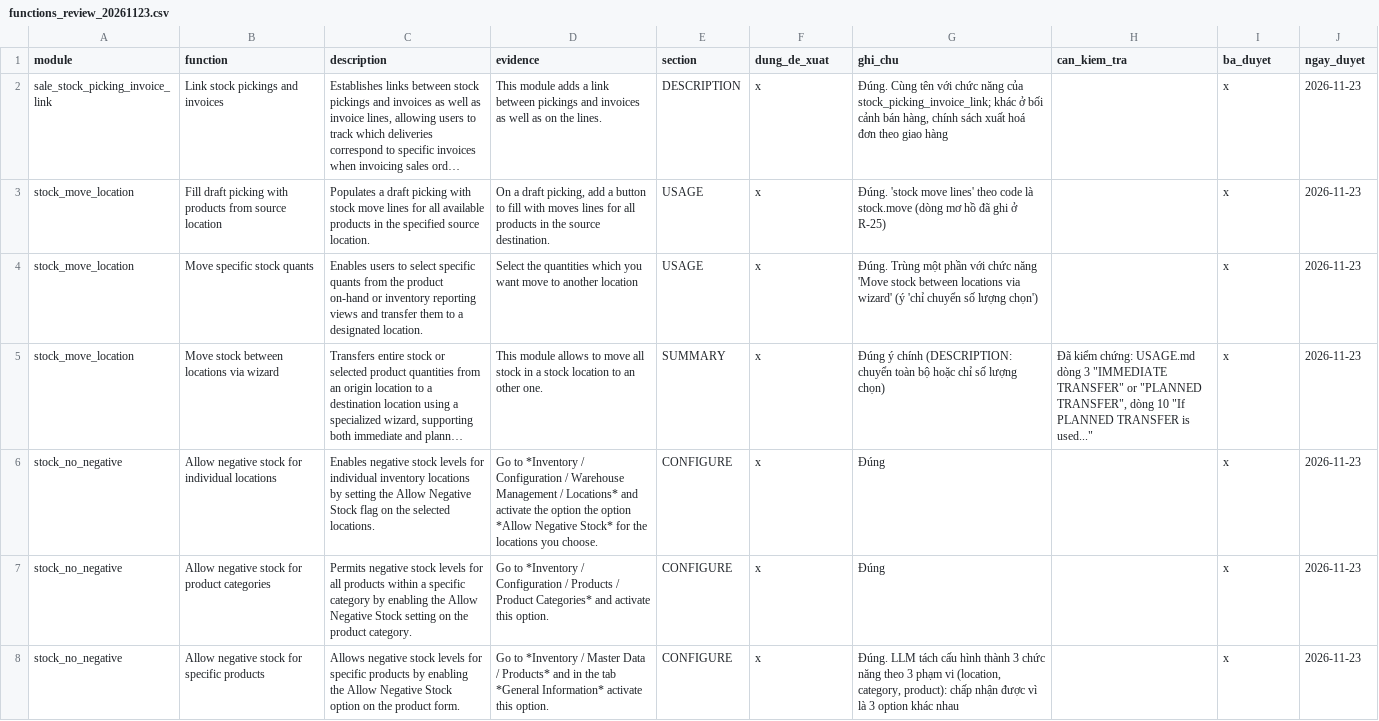
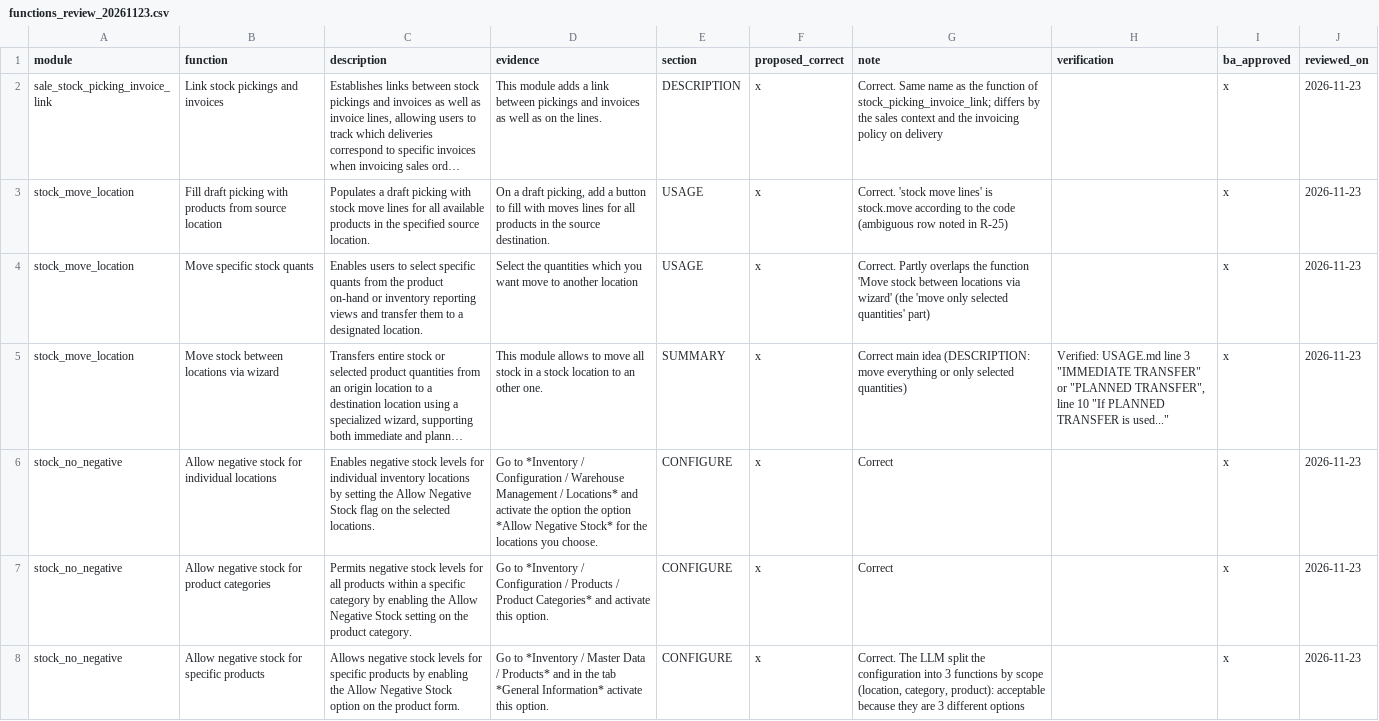
Before and after one commit to minhphamcompcsc/agentic-graphrag, a CSV file: data/semantic/functions_review_20261123.csv, drawn as a sheet; only a part is shown; long unchanged cells end in …; the diff covers the shown part only; the diff names each change by its address in the sheet, - before the commit and + after, or states it on an @@ line.

```diff
--- a/data/semantic/functions_review_20261123.csv
+++ b/data/semantic/functions_review_20261123.csv
-F1: dung_de_xuat
+F1: proposed_correct
-G1: ghi_chu
+G1: note
-H1: can_kiem_tra
+H1: verification
-I1: ba_duyet
+I1: ba_approved
-J1: ngay_duyet
+J1: reviewed_on
-G2 (note): Đúng. Cùng tên với chức năng của stock_picking_invoice_link; khác ở bối cảnh bán hàng, chính sách xuất hoá đơn theo giao hàng
+G2 (note): Correct. Same name as the function of stock_picking_invoice_link; differs by the sales context and the invoicing policy on delivery
-G3 (note): Đúng. 'stock move lines' theo code là stock.move (dòng mơ hồ đã ghi ở R-25)
+G3 (note): Correct. 'stock move lines' is stock.move according to the code (ambiguous row noted in R-25)
-G4 (note): Đúng. Trùng một phần với chức năng 'Move stock between locations via wizard' (ý 'chỉ chuyển số lượng chọn')
+G4 (note): Correct. Partly overlaps the function 'Move stock between locations via wizard' (the 'move only selected quantities' part)
-G5 (note): Đúng ý chính (DESCRIPTION: chuyển toàn bộ hoặc chỉ số lượng chọn)
+G5 (note): Correct main idea (DESCRIPTION: move everything or only selected quantities)
-H5 (verification): Đã kiểm chứng: USAGE.md dòng 3 "IMMEDIATE TRANSFER" or "PLANNED TRANSFER", dòng 10 "If…
+H5 (verification): Verified: USAGE.md line 3 "IMMEDIATE TRANSFER" or "PLANNED TRANSFER", line 10 "If…
-G6:G7 (note): Đúng
+G6:G7 (note): Correct
-G8 (note): Đúng. LLM tách cấu hình thành 3 chức năng theo 3 phạm vi (location, category, product): chấp nhận được vì là 3 option khác nhau
+G8 (note): Correct. The LLM split the configuration into 3 functions by scope (location, category, product): acceptable because they are 3 different options
```
Also changed, not shown: 1 added row, 1 removed row and 5 edited cells elsewhere in this file, data/eval/answer_check_20261124/QA_adds_field.csv, data/eval/answer_check_20261124/QB_defines_extends.csv, 21 other files.
